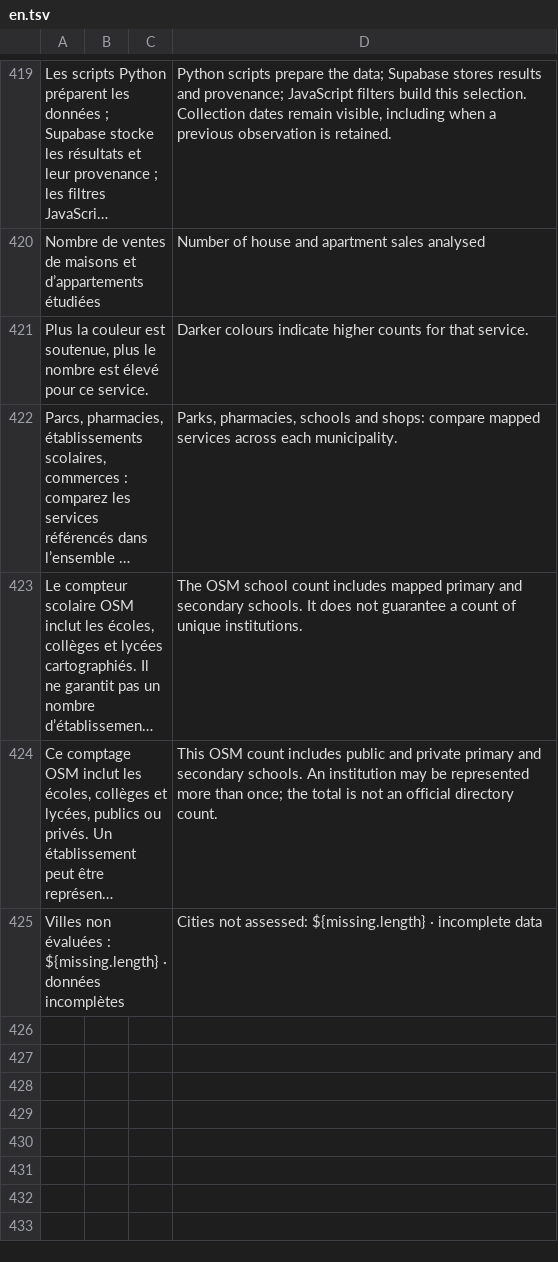
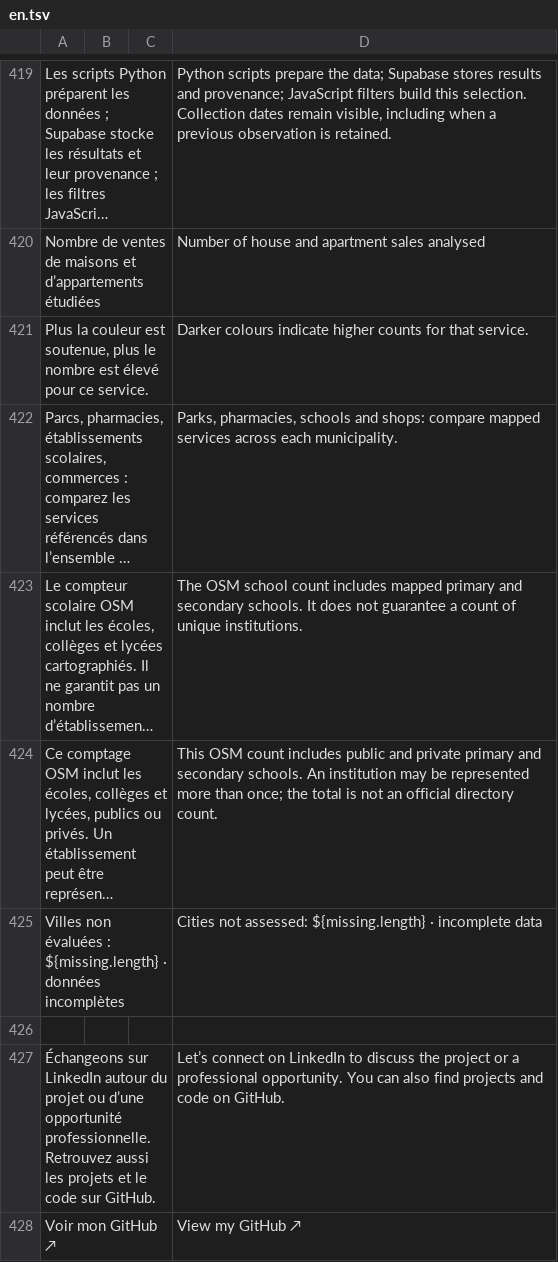
Before and after one commit to clemence6/france-quality-of-life, a TSV file: translations/en.tsv, drawn as a sheet; only a part is shown, gaps mark what is left out; long unchanged cells end in …; the diff covers the shown part only; the diff names each change by its address in the sheet, - before the commit and + after, or states it on an @@ line.

```diff
--- a/translations/en.tsv
+++ b/translations/en.tsv
+row 426: (empty)
+row 427: Échangeons sur LinkedIn autour du projet ou d’une opportunité professionnelle. Retrouvez aussi les projets et le code sur GitHub. |  |  | Let’s connect on LinkedIn to discuss the project or a professional opportunity. You can also find projects and code on GitHub.
+row 428: Voir mon GitHub ↗ |  |  | View my GitHub ↗
```
Also changed, not shown: 2 added rows elsewhere in this file.
